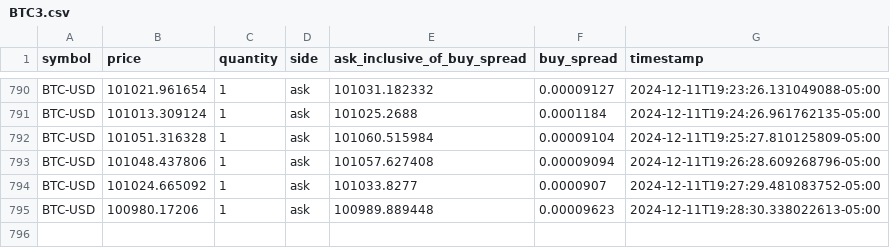
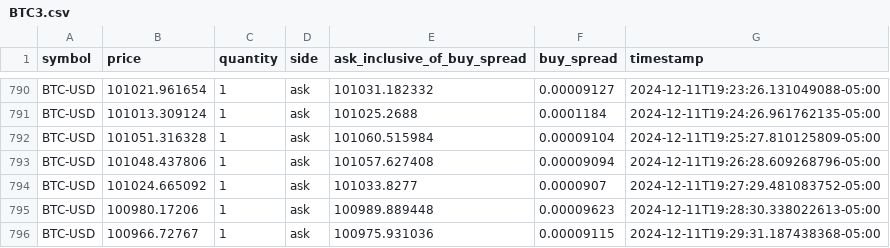
Before and after one commit to starzzots/TopSecret, a CSV file: data/BTC3.csv, drawn as a sheet; only a part is shown, gaps mark what is left out.

Commit message:
testing if i can hide data?

```diff
--- a/data/BTC3.csv
+++ b/data/BTC3.csv
@@ -795 +795,2 @@ BTC-USD,101024.665092,1,ask,101033.8277,0.0000907,2024-12-11T19:27:29.481083752-
 BTC-USD,100980.17206,1,ask,100989.889448,0.00009623,2024-12-11T19:28:30.338022613-05:00
+BTC-USD,100966.72767,1,ask,100975.931036,0.00009115,2024-12-11T19:29:31.187438368-05:00
```
Also changed, not shown: data/DOGE3.csv, data/ETH3.csv, 2 other files.
